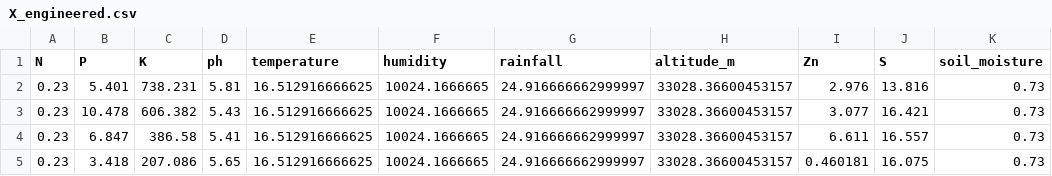
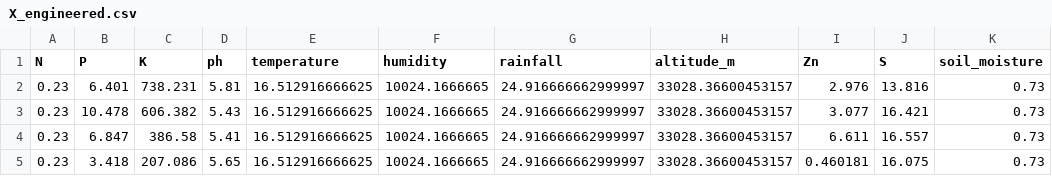
Before and after one commit to deve1070/ml, a CSV file: data/processed/X_engineered.csv, drawn as a sheet; only a part is shown.

```diff
--- a/data/processed/X_engineered.csv
+++ b/data/processed/X_engineered.csv
@@ -1,3 +1,3 @@
 N,P,K,ph,temperature,humidity,rainfall,altitude_m,Zn,S,soil_moisture
-0.23,5.401,738.231,5.81,16.512916666625,10024.1666665,24.916666662999997,33028.36600453157,2.976,13.816,0.73
+0.23,6.401,738.231,5.81,16.512916666625,10024.1666665,24.916666662999997,33028.36600453157,2.976,13.816,0.73
 0.23,10.478,606.382,5.43,16.512916666625,10024.1666665,24.916666662999997,33028.36600453157,3.077,16.421,0.73
```
